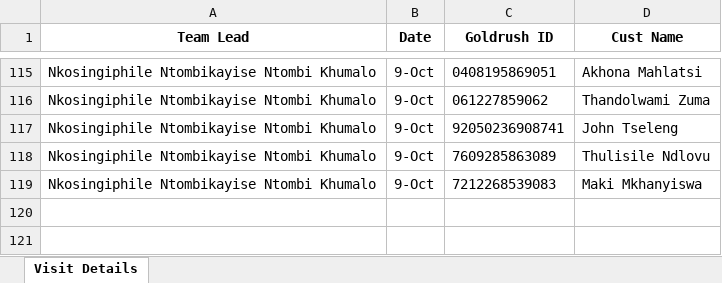
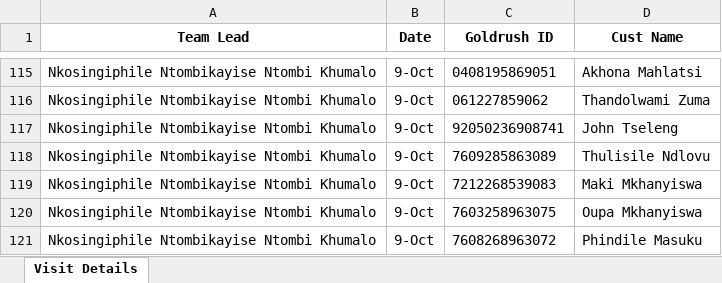
Before and after one commit to PapieMedgar/Daily_salessync, an Excel workbook: reports/visit_details/visit_details_nkosingiphile-ntombikayise-ntombi-khumalo.xlsx, sheet Visit Details, drawn as a sheet; only a part is shown, gaps mark what is left out; values as stored, in another font and other column widths than the file's, no borders; the diff names each change by its address in the sheet, - before the commit and + after, or states it on an @@ line.

```diff
--- a/reports/visit_details/visit_details_nkosingiphile-ntombikayise-ntombi-khumalo.xlsx (sheet Visit Details)
+++ b/reports/visit_details/visit_details_nkosingiphile-ntombikayise-ntombi-khumalo.xlsx (sheet Visit Details)
+row 120: Nkosingiphile Ntombikayise Ntombi Khumalo | 9-Oct | 7603258963075 | Oupa Mkhanyiswa
+row 121: Nkosingiphile Ntombikayise Ntombi Khumalo | 9-Oct | 7608268963072 | Phindile Masuku
```
Also changed, not shown: reports/visit_details/visit_details_gilda-katarina-mashele.xlsx, reports/visit_details/visit_details_moses-thulare-moshwane.xlsx, 4 other files.
